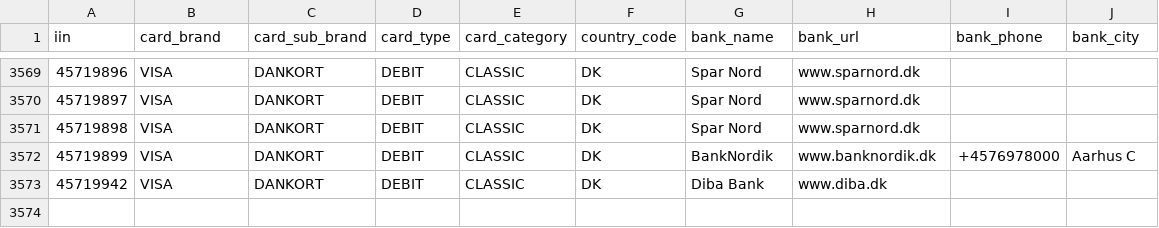
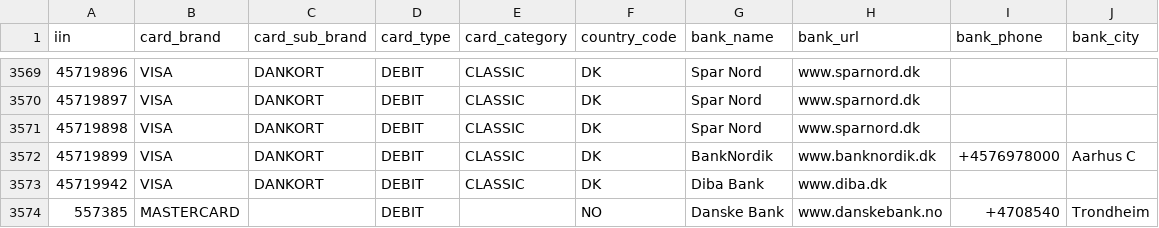
Before and after one commit to binlist/data, a CSV file: iin-user-contributions.csv, drawn as a sheet; only a part is shown, gaps mark what is left out; the diff names each change by its address in the sheet, - before the commit and + after, or states it on an @@ line.

Commit message:
Update iin-user-contributions.csv

```diff
--- a/iin-user-contributions.csv
+++ b/iin-user-contributions.csv
+row 3574: 557385 | MASTERCARD |  | DEBIT |  | NO | Danske Bank | www.danskebank.no | +4708540 | Trondheim
```
